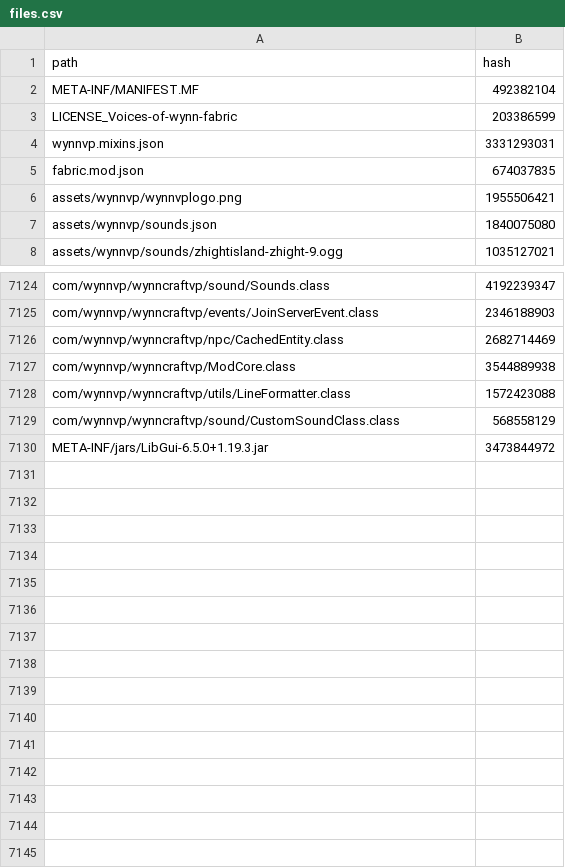
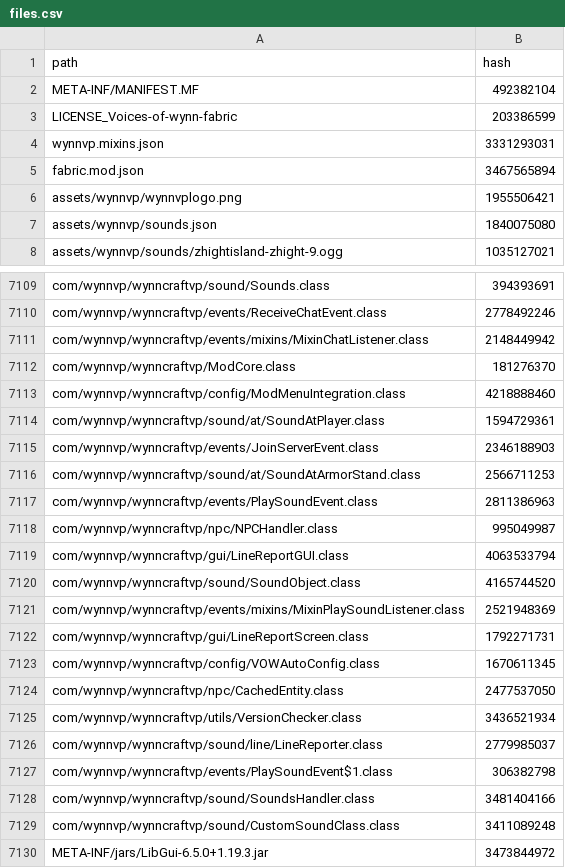
Before and after one commit to Team-VoW/updater-data, a CSV file: files.csv, drawn as a sheet; only a part is shown, gaps mark what is left out; removed rows and columns are numbered as before the commit, all else as after; the diff covers the shown part only; the diff names each change by its address in the sheet, - before the commit and + after, or states it on an @@ line.

```diff
--- a/files.csv
+++ b/files.csv
-B5 (hash): 674037835
+B5 (hash): 3467565894
-B7109 (hash): 4192239347
+B7109 (hash): 394393691
+row 7110: com/wynnvp/wynncraftvp/events/ReceiveChatEvent.class | 2778492246
+row 7111: com/wynnvp/wynncraftvp/events/mixins/MixinChatListener.class | 2148449942
+row 7112: com/wynnvp/wynncraftvp/ModCore.class | 181276370
@@ row 7109 moved to row 7113: com/wynnvp/wynncraftvp/config/ModMenuInt… @@
+row 7114: com/wynnvp/wynncraftvp/sound/at/SoundAtPlayer.class | 1594729361
+row 7116: com/wynnvp/wynncraftvp/sound/at/SoundAtArmorStand.class | 2566711253
+row 7117: com/wynnvp/wynncraftvp/events/PlaySoundEvent.class | 2811386963
+row 7118: com/wynnvp/wynncraftvp/npc/NPCHandler.class | 995049987
+row 7119: com/wynnvp/wynncraftvp/gui/LineReportGUI.class | 4063533794
+row 7120: com/wynnvp/wynncraftvp/sound/SoundObject.class | 4165744520
+row 7121: com/wynnvp/wynncraftvp/events/mixins/MixinPlaySoundListener.class | 2521948369
@@ row 7108 moved to row 7122: com/wynnvp/wynncraftvp/gui/LineReportScr… @@
@@ row 7119 moved to row 7123: com/wynnvp/wynncraftvp/config/VOWAutoCon… @@
-B7124 (hash): 2682714469
+B7124 (hash): 2477537050
-row 7127: com/wynnvp/wynncraftvp/ModCore.class | 3544889938
@@ row 7128 moved to row 7100: com/wynnvp/wynncraftvp/utils/LineFormatt… @@
+row 7125: com/wynnvp/wynncraftvp/utils/VersionChecker.class | 3436521934
@@ row 7103 moved to row 7126: com/wynnvp/wynncraftvp/sound/line/LineRe… @@
+row 7127: com/wynnvp/wynncraftvp/events/PlaySoundEvent$1.class | 306382798
+row 7128: com/wynnvp/wynncraftvp/sound/SoundsHandler.class | 3481404166
-B7129 (hash): 568558129
+B7129 (hash): 3411089248
```
Also changed, not shown: 4 added rows, 16 removed rows, 1 moved row and 2 edited cells elsewhere in this file, 23 other files.
